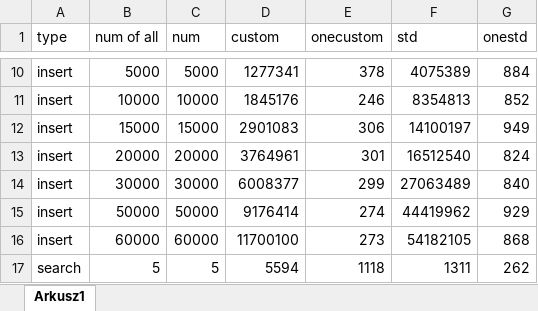
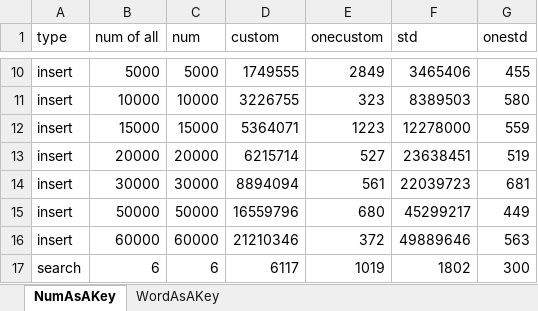
Before and after one commit to mickor78/AISDI_LAB, an Excel workbook: dictionaries-splay/wykresy.xlsx, sheet NumAsAKey, drawn as a sheet; only a part is shown, gaps mark what is left out; values as stored, in another font and other column widths than the file's, no borders; charts and pictures not drawn; removed rows and columns are numbered as before the commit, all else as after; the diff covers the shown part only; the diff names each change by its address in the sheet, - before the commit and + after, or states it on an @@ line.

```diff
--- a/dictionaries-splay/wykresy.xlsx (sheet NumAsAKey)
+++ b/dictionaries-splay/wykresy.xlsx (sheet NumAsAKey)
-sheet tab: Arkusz1
+sheet tab: NumAsAKey
+sheet tab: WordAsAKey
-D10 (custom): 1277341
+D10 (custom): 1749555
-E10 (onecustom): 378
+E10 (onecustom): 2849
-F10 (std): 4075389
+F10 (std): 3465406
-G10 (onestd): 884
+G10 (onestd): 455
-D11 (custom): 1845176
+D11 (custom): 3226755
-E11 (onecustom): 246
+E11 (onecustom): 323
-F11 (std): 8354813
+F11 (std): 8389503
-G11 (onestd): 852
+G11 (onestd): 580
-D12 (custom): 2901083
+D12 (custom): 5364071
-E12 (onecustom): 306
+E12 (onecustom): 1223
-F12 (std): 14100197
+F12 (std): 12278000
-G12 (onestd): 949
+G12 (onestd): 559
-D13 (custom): 3764961
+D13 (custom): 6215714
-E13 (onecustom): 301
+E13 (onecustom): 527
-F13 (std): 16512540
+F13 (std): 23638451
-G13 (onestd): 824
+G13 (onestd): 519
-D14 (custom): 6008377
+D14 (custom): 8894094
-E14 (onecustom): 299
+E14 (onecustom): 561
-F14 (std): 27063489
+F14 (std): 22039723
-G14 (onestd): 840
+G14 (onestd): 681
-D15 (custom): 9176414
+D15 (custom): 16559796
-E15 (onecustom): 274
+E15 (onecustom): 680
-F15 (std): 44419962
+F15 (std): 45299217
-G15 (onestd): 929
+G15 (onestd): 449
-D16 (custom): 11700100
+D16 (custom): 21210346
-E16 (onecustom): 273
+E16 (onecustom): 372
-F16 (std): 54182105
+F16 (std): 49889646
-G16 (onestd): 868
+G16 (onestd): 563
-row 17: search | 5 | 5 | 5594 | 1118 | 1311 | 262
+row 17: search | 6 | 6 | 6117 | 1019 | 1802 | 300
```
Also changed, not shown: 1 added row, 1 removed row and 84 edited cells elsewhere in this sheet, charts or pictures, 4 other files.
